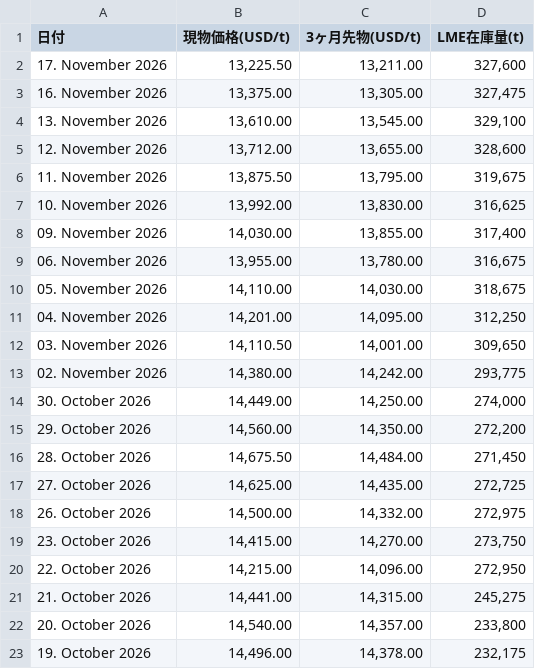
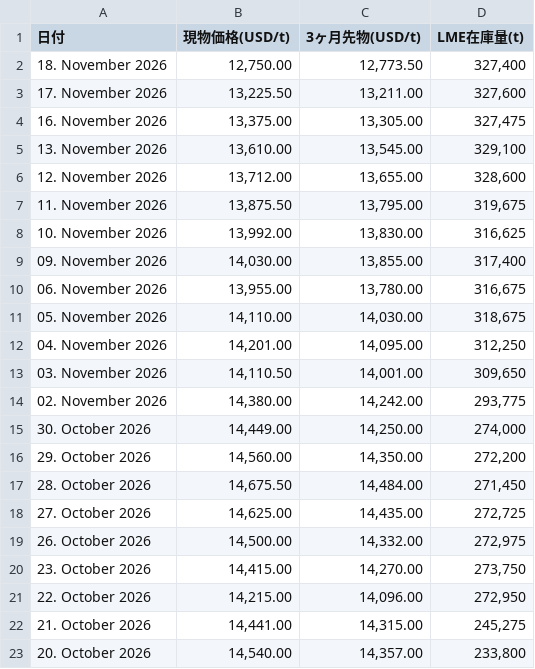
Before and after one commit to ym2000-coder/lme-copper-scraper, a CSV file: lme_copper_1month.csv, drawn as a sheet.

```diff
--- a/lme_copper_1month.csv
+++ b/lme_copper_1month.csv
@@ -1,2 +1,3 @@
 日付,現物価格(USD/t),3ヶ月先物(USD/t),LME在庫量(t)
+18. November 2026,"12,750.00","12,773.50","327,400"
 17. November 2026,"13,225.50","13,211.00","327,600"
@@ -22,2 +23 @@
 20. October 2026,"14,540.00","14,357.00","233,800"
-19. October 2026,"14,496.00","14,378.00","232,175"
```
